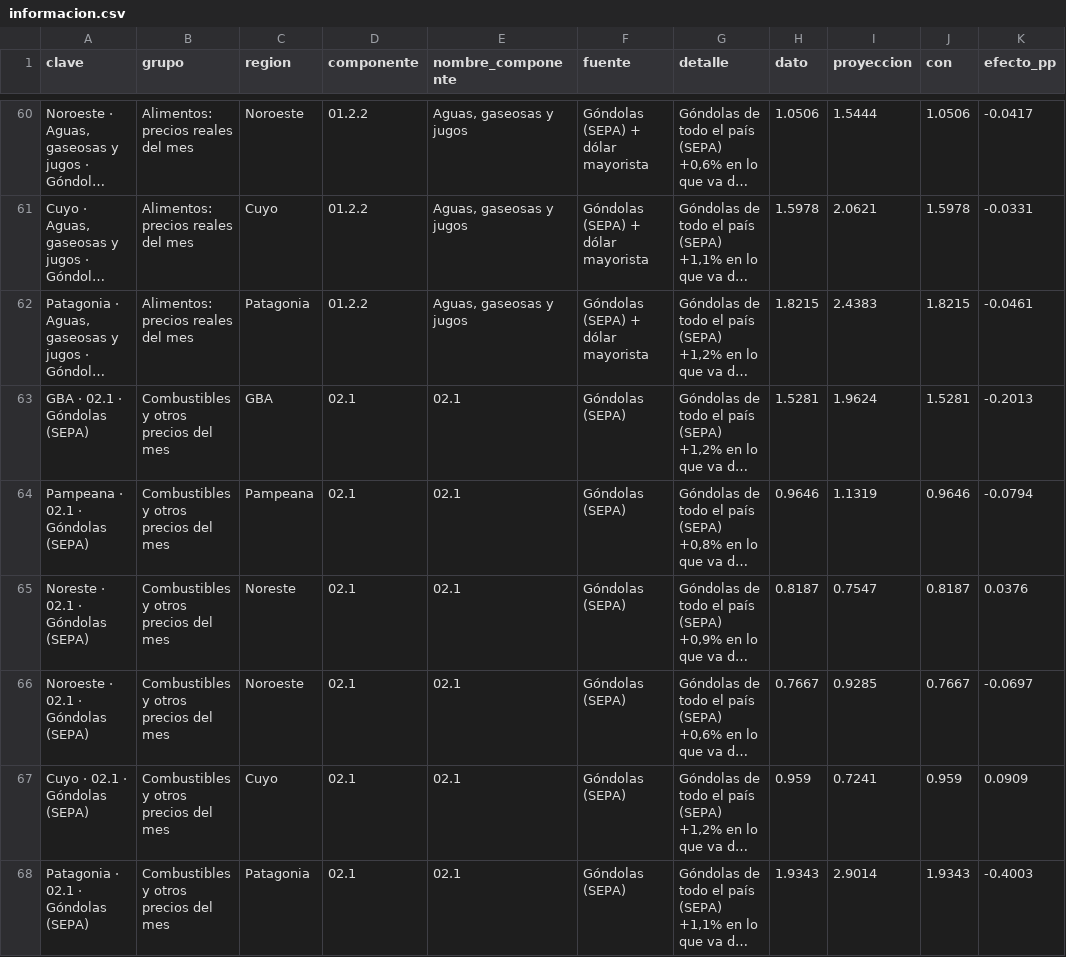
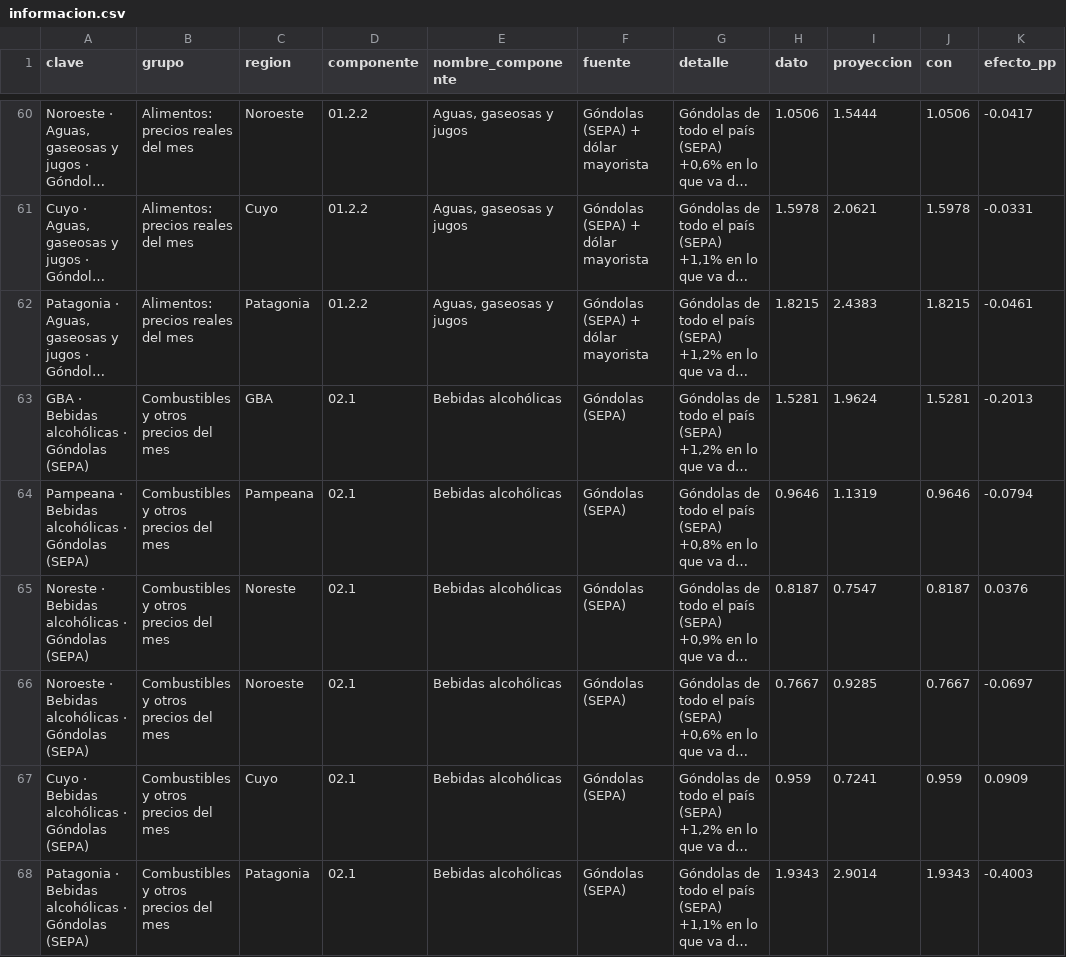
Before and after one commit to santirecco/ipc-nowcast, a CSV file: data/tablero/informacion.csv, drawn as a sheet; only a part is shown, gaps mark what is left out; long unchanged cells end in …; the diff covers the shown part only; the diff names each change by its address in the sheet, - before the commit and + after, or states it on an @@ line.

```diff
--- a/data/tablero/informacion.csv
+++ b/data/tablero/informacion.csv
-A63 (clave): GBA · 02.1 · Góndolas (SEPA)
+A63 (clave): GBA · Bebidas alcohólicas · Góndolas (SEPA)
-E63:E68 (nombre_componente): 02.1
+E63:E68 (nombre_componente): Bebidas alcohólicas
-A64 (clave): Pampeana · 02.1 · Góndolas (SEPA)
+A64 (clave): Pampeana · Bebidas alcohólicas · Góndolas (SEPA)
-A65 (clave): Noreste · 02.1 · Góndolas (SEPA)
+A65 (clave): Noreste · Bebidas alcohólicas · Góndolas (SEPA)
-A66 (clave): Noroeste · 02.1 · Góndolas (SEPA)
+A66 (clave): Noroeste · Bebidas alcohólicas · Góndolas (SEPA)
-A67 (clave): Cuyo · 02.1 · Góndolas (SEPA)
+A67 (clave): Cuyo · Bebidas alcohólicas · Góndolas (SEPA)
-A68 (clave): Patagonia · 02.1 · Góndolas (SEPA)
+A68 (clave): Patagonia · Bebidas alcohólicas · Góndolas (SEPA)
```
Also changed, not shown: 24 edited cells elsewhere in this file, 2 other files.
